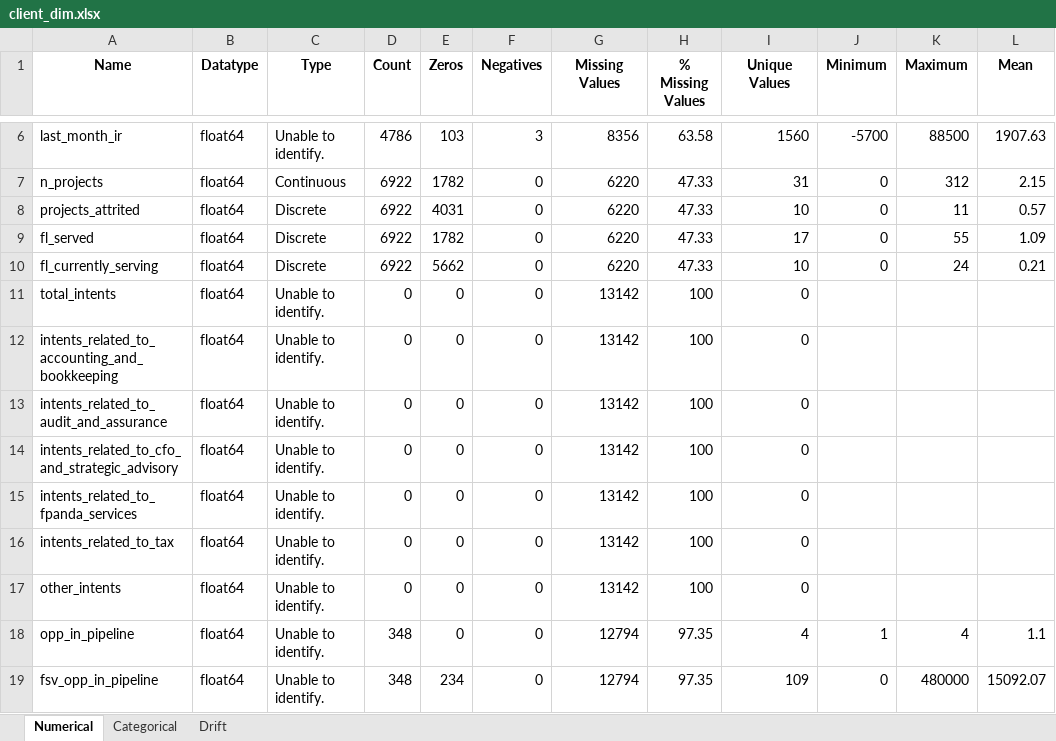
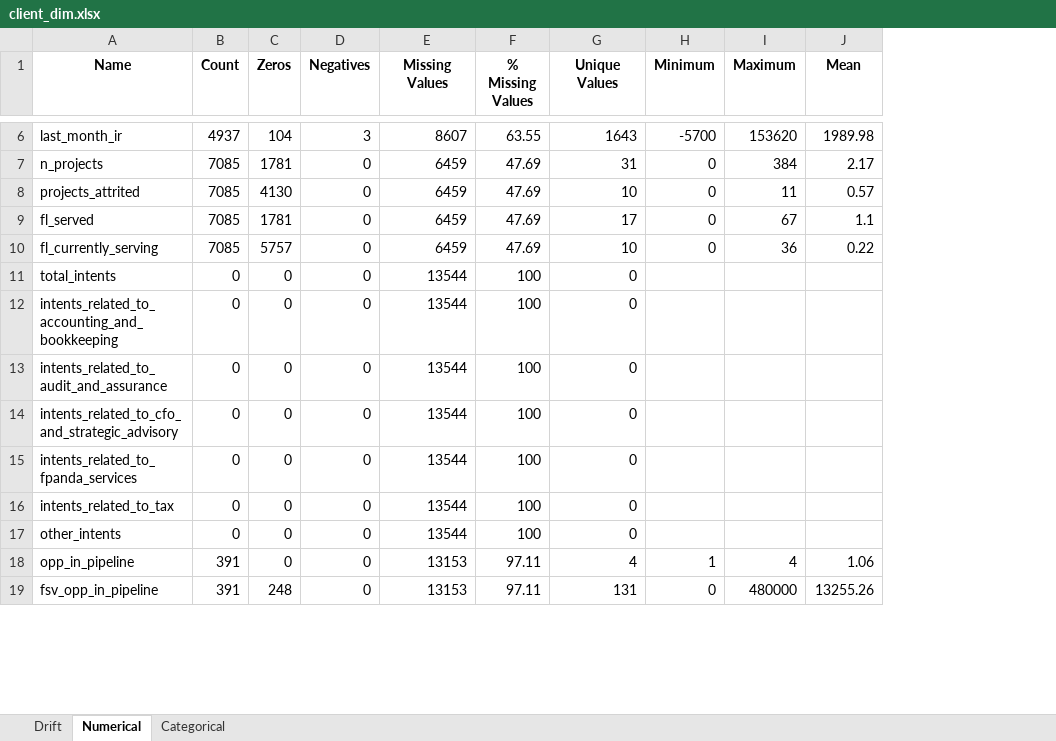
Before and after one commit to ngenux/Data-Engineering, an Excel workbook: Accelerator/Data Observability/Output/client_dim.xlsx, sheet Numerical, drawn as a sheet; only a part is shown, gaps mark what is left out; values as stored, in another font and other column widths than the file's, no borders; removed rows and columns are numbered as before the commit, all else as after; the diff covers the shown part only; the diff names each change by its address in the sheet, - before the commit and + after, or states it on an @@ line.

```diff
--- a/Accelerator/Data Observability/Output/client_dim.xlsx (sheet Numerical)
+++ b/Accelerator/Data Observability/Output/client_dim.xlsx (sheet Numerical)
@@ sheet tab order changed: Drift | Numerical | Categorical @@
-column B (Datatype), rows 6-19: all float64
-column C (Type), rows 6-19: Unable to identify. | Continuous | Discrete | Discrete | Discrete | Unable to identify. | Unable to identify. | Unable to identify. | Unable to identify. | Unable to identify. | Unable to identify. | Unable to identify. | Unable to identify. | Unable to identify.
-B6 (Count): 4786
+B6 (Count): 4937
-C6 (Zeros): 103
+C6 (Zeros): 104
-E6 (Missing Values): 8356
+E6 (Missing Values): 8607
-F6 (% Missing Values): 63.58
+F6 (% Missing Values): 63.55
-G6 (Unique Values): 1560
+G6 (Unique Values): 1643
-I6 (Maximum): 88500
+I6 (Maximum): 153620
-J6 (Mean): 1907.63
+J6 (Mean): 1989.98
-B7:B10 (Count): 6922
+B7:B10 (Count): 7085
-C7 (Zeros): 1782
+C7 (Zeros): 1781
-E7:E10 (Missing Values): 6220
+E7:E10 (Missing Values): 6459
-F7:F10 (% Missing Values): 47.33
+F7:F10 (% Missing Values): 47.69
-I7 (Maximum): 312
+I7 (Maximum): 384
-J7 (Mean): 2.15
+J7 (Mean): 2.17
-C8 (Zeros): 4031
+C8 (Zeros): 4130
-C9 (Zeros): 1782
+C9 (Zeros): 1781
-I9 (Maximum): 55
+I9 (Maximum): 67
-J9 (Mean): 1.09
+J9 (Mean): 1.1
-C10 (Zeros): 5662
+C10 (Zeros): 5757
-I10 (Maximum): 24
+I10 (Maximum): 36
-J10 (Mean): 0.21
+J10 (Mean): 0.22
-E11:E17 (Missing Values): 13142
+E11:E17 (Missing Values): 13544
-B18:B19 (Count): 348
+B18:B19 (Count): 391
-E18:E19 (Missing Values): 12794
+E18:E19 (Missing Values): 13153
-F18:F19 (% Missing Values): 97.35
+F18:F19 (% Missing Values): 97.11
-J18 (Mean): 1.1
+J18 (Mean): 1.06
-C19 (Zeros): 234
+C19 (Zeros): 248
-G19 (Unique Values): 109
+G19 (Unique Values): 131
-J19 (Mean): 15092.07
+J19 (Mean): 13255.26
```
Also changed, not shown: 30 edited cells elsewhere in this sheet, sheet Categorical, sheet Drift, Accelerator/Data Observability/Output/client_month_dim.xlsx, Accelerator/Data Observability/Output/project_dim.xlsx, 15 other files.
